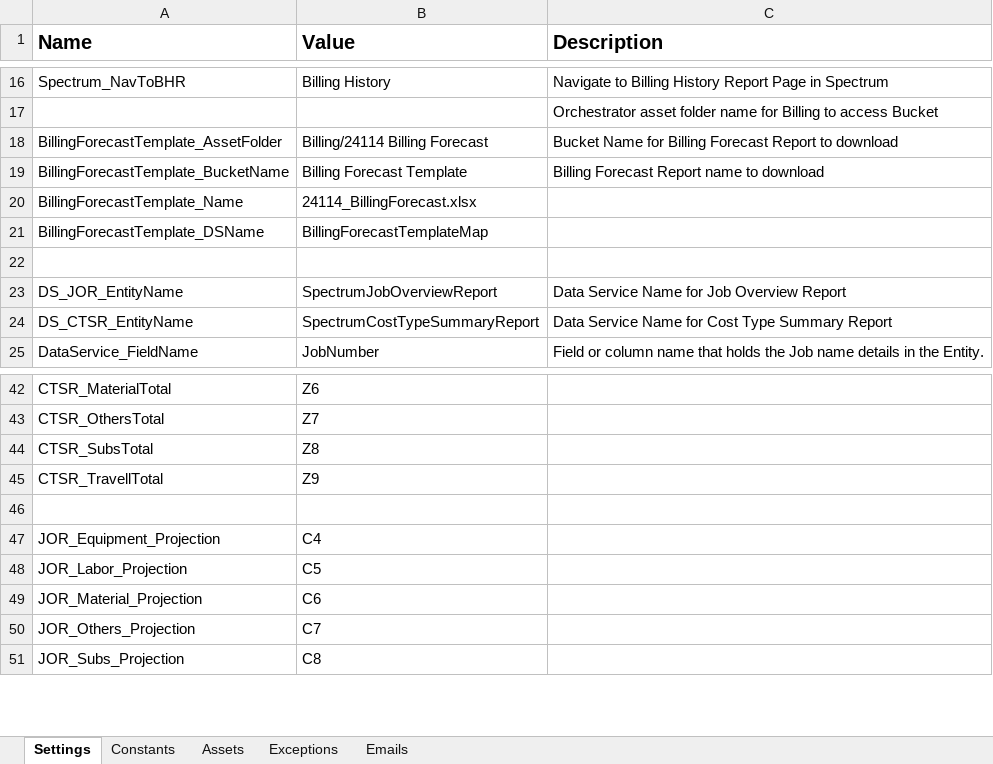
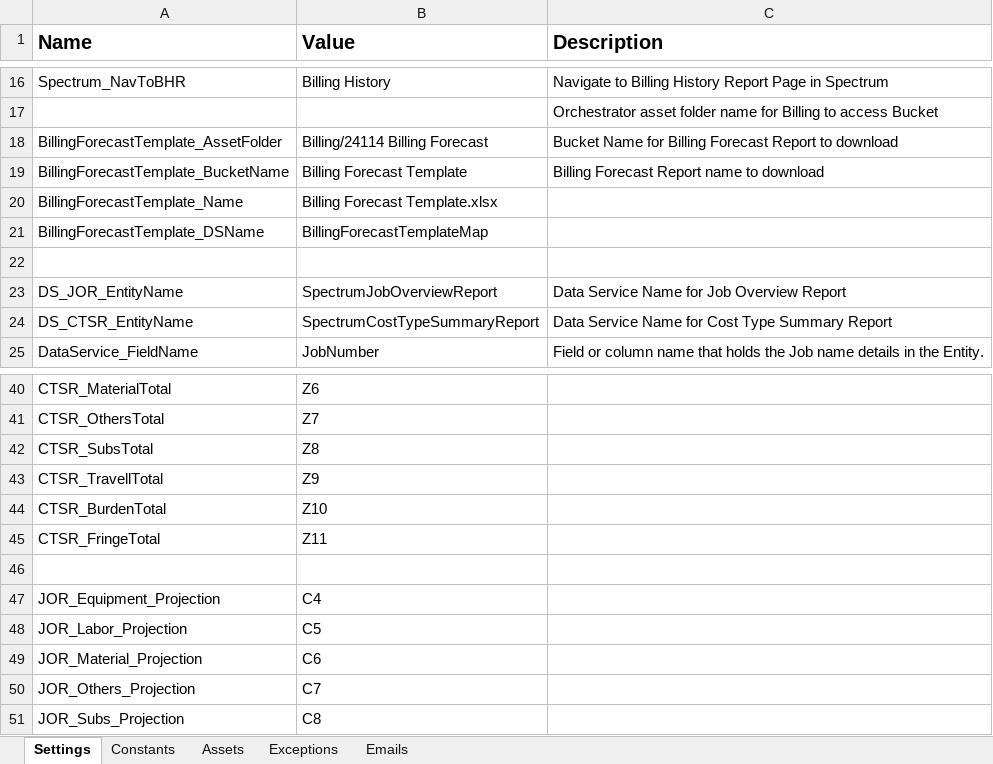
Before and after one commit to InPwr-CoE/InPwr.Bill.BillingForecast, an Excel workbook: Data/Config.xlsx, sheet Settings, drawn as a sheet; only a part is shown, gaps mark what is left out; values as stored, in another font and other column widths than the file's, no borders; the diff covers the shown part only; the diff names each change by its address in the sheet, - before the commit and + after, or states it on an @@ line.

Commit message:
Updated with new Billing Forecast template and new vendor types

```diff
--- a/Data/Config.xlsx (sheet Settings)
+++ b/Data/Config.xlsx (sheet Settings)
-B20 (Value): 24114_BillingForecast.xlsx
+B20 (Value): Billing Forecast Template.xlsx
+row 44: CTSR_BurdenTotal | Z10
+row 45: CTSR_FringeTotal | Z11
```
Also changed, not shown: 7 added rows, 2 removed rows and 9 edited cells elsewhere in this sheet, sheet Exceptions, 38 other files.
